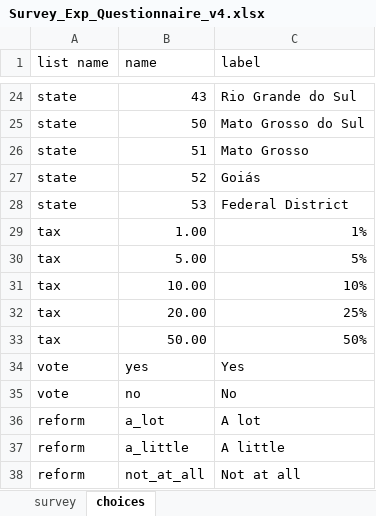
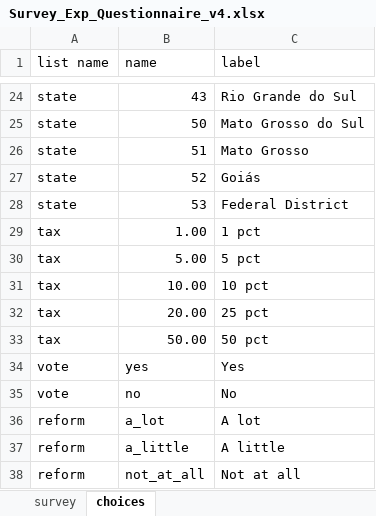
Before and after one commit to JonnyPhillips/Methods_III, an Excel workbook: Classes/Class_4/Survey_Exp_Questionnaire_v4.xlsx, sheet choices, drawn as a sheet; only a part is shown, gaps mark what is left out; values as stored, in another font and other column widths than the file's, no borders; the diff names each change by its address in the sheet, - before the commit and + after, or states it on an @@ line.

```diff
--- a/Classes/Class_4/Survey_Exp_Questionnaire_v4.xlsx (sheet choices)
+++ b/Classes/Class_4/Survey_Exp_Questionnaire_v4.xlsx (sheet choices)
-C29 (label): 1%
+C29 (label): 1 pct
-C30 (label): 5%
+C30 (label): 5 pct
-C31 (label): 10%
+C31 (label): 10 pct
-C32 (label): 25%
+C32 (label): 25 pct
-C33 (label): 50%
+C33 (label): 50 pct
```
Also changed, not shown: 2 other files.
